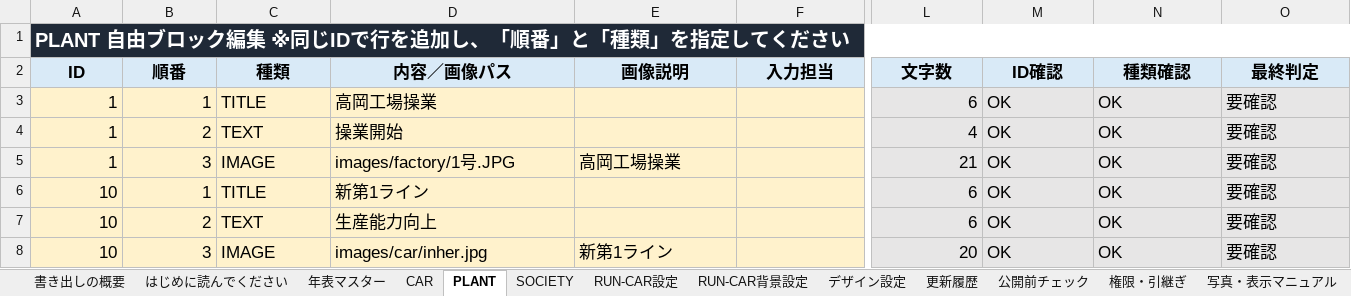
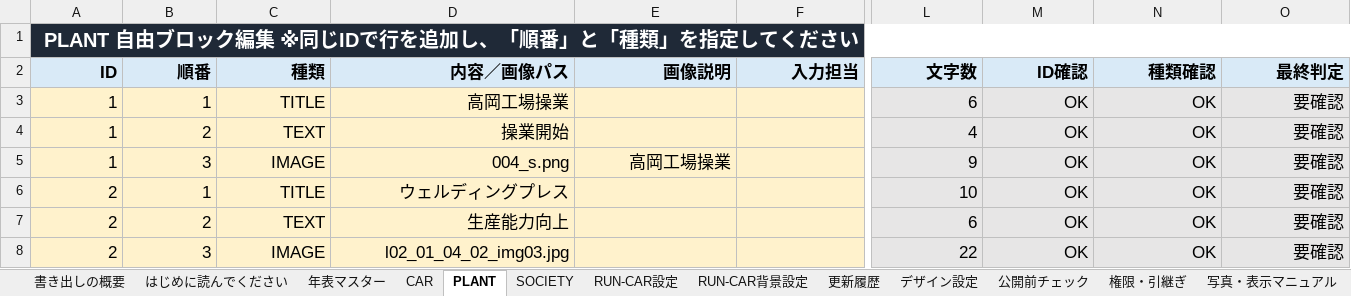
Before and after one commit to shinji3183516-byte/60th, an Excel workbook: timeline.xlsx, sheet PLANT, drawn as a sheet; only a part is shown, gaps mark what is left out; values as stored, in another font and other column widths than the file's, no borders; conditional formats not drawn; the diff covers the shown part only; the diff names each change by its address in the sheet, - before the commit and + after, or states it on an @@ line.

```diff
--- a/timeline.xlsx (sheet PLANT)
+++ b/timeline.xlsx (sheet PLANT)
@@ sheet tab order changed: 書き出しの概要 | はじめに読んでください | 年表マスター | CAR | PLANT | SOCIETY | RUN-CAR設定 | RUN-CAR背景設定 | 更新履歴 | デザイン設定 | 公開前チェック | 権限・引継ぎ | 写真・表示マニュアル @@
-A1 alignment: left
+A1 alignment: right
-A2:O2 alignment: center
+A2:O2 alignment: right
-C3:D4 alignment: left
+C3:D4 alignment: right
-M3:O8 alignment: left
+M3:O8 alignment: right
-C5:E5 alignment: left
+C5:E5 alignment: right
-D5 (内容／画像パス): images/factory/1号.JPG
+D5 (内容／画像パス): 004_s.png
-L5 (文字数): 21
+L5 (文字数): 9
-A6:A8 (ID): 10
+A6:A8 (ID): 2
-C6:D8 alignment: left
+C6:D8 alignment: right
-D6 (内容／画像パス): 新第1ライン
+D6 (内容／画像パス): ウェルディングプレス
-L6 (文字数): 6
+L6 (文字数): 10
-D8 (内容／画像パス): images/car/inher.jpg
+D8 (内容／画像パス): l02_01_04_02_img03.jpg
-E8 (画像説明): 新第1ライン
+E8 (画像説明): (empty)
-L8 (文字数): 20
+L8 (文字数): 22
```
Also changed, not shown: cell formats elsewhere in this sheet, sheet 年表マスター, sheet CAR, sheet RUN-CAR設定, sheet SOCIETY, sheet 設定, formulas that keep their value, 1 other file.
